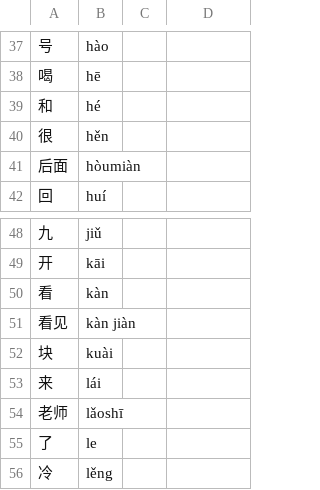
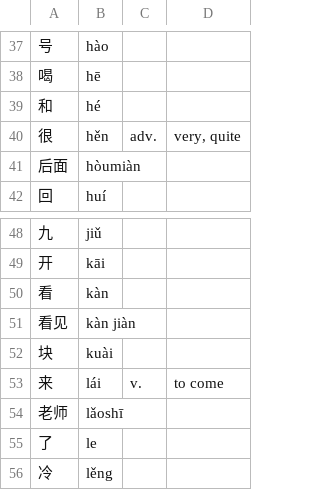
Before and after one commit to samblenny/ime_engine, a TSV file: vocab/hsk1.tsv, drawn as a sheet; only a part is shown, gaps mark what is left out.

```diff
--- a/vocab/hsk1.tsv
+++ b/vocab/hsk1.tsv
@@ -39,3 +39,3 @@
 和	hé
-很	hěn
+很	hěn	adv.	very, quite
 后面	hòumiàn
@@ -52,3 +52,3 @@
 块	kuài
-来	lái
+来	lái	v.	to come
 老师	lǎoshī
```
Also changed, not shown: vocab/hsk3-extra.tsv, vocab/hsk3.tsv, 6 other files.
